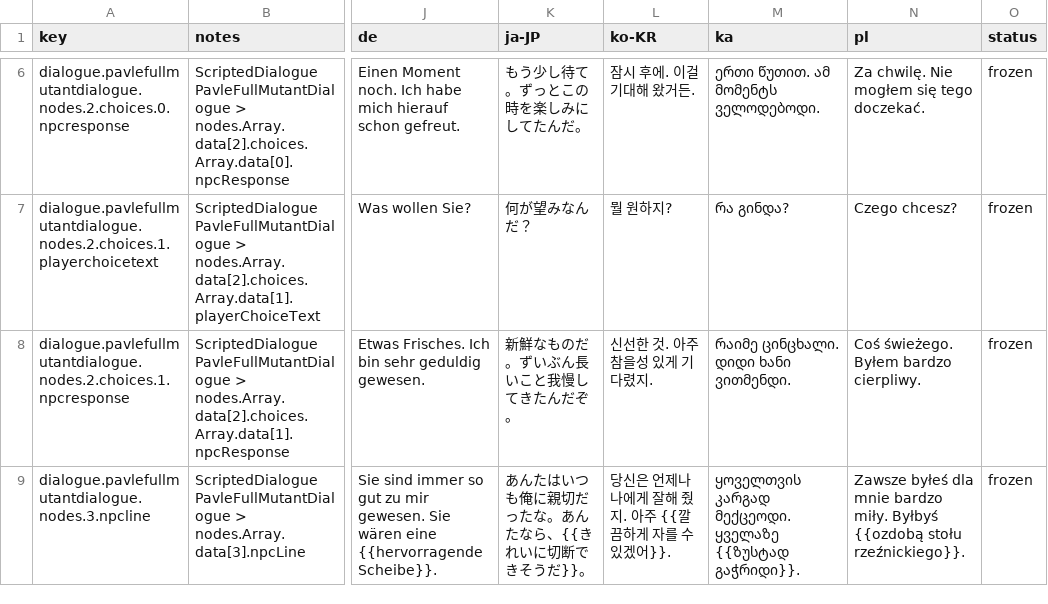
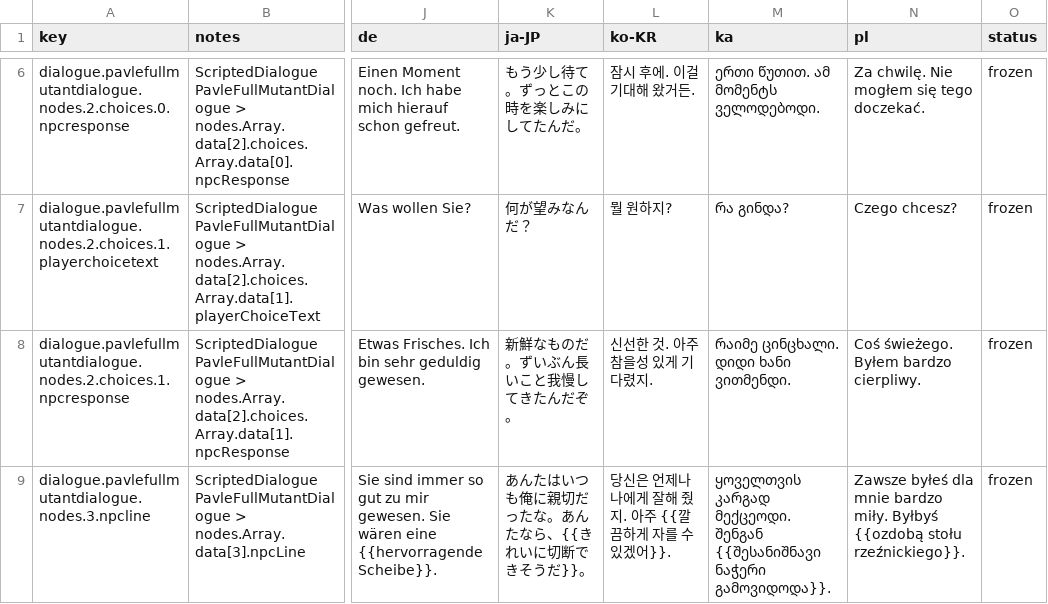
Before and after one commit to jason-ario/GoodCopBadCopUnity, a CSV file: Assets/_GoodCopBadCop/Localization/Sheets/Dialogue_PavleFullMutantDialogue.csv, drawn as a sheet; only a part is shown, gaps mark what is left out; the diff names each change by its address in the sheet, - before the commit and + after, or states it on an @@ line.

```diff
--- a/Assets/_GoodCopBadCop/Localization/Sheets/Dialogue_PavleFullMutantDialogue.csv
+++ b/Assets/_GoodCopBadCop/Localization/Sheets/Dialogue_PavleFullMutantDialogue.csv
-M9 (ka): …კარგად მექცეოდი. ყველაზე {{ზუსტად გაჭრიდი}}.
+M9 (ka): …კარგად მექცეოდი. შენგან {{შესანიშნავი ნაჭერი გამოვიდოდა}}.
```
Also changed, not shown: Assets/_GoodCopBadCop/Localization/Sheets/Dialogue_Vlad.csv, Assets/_GoodCopBadCop/Localization/Sheets/Dialogue_VladDay1Dialogue.csv, 20 other files.
